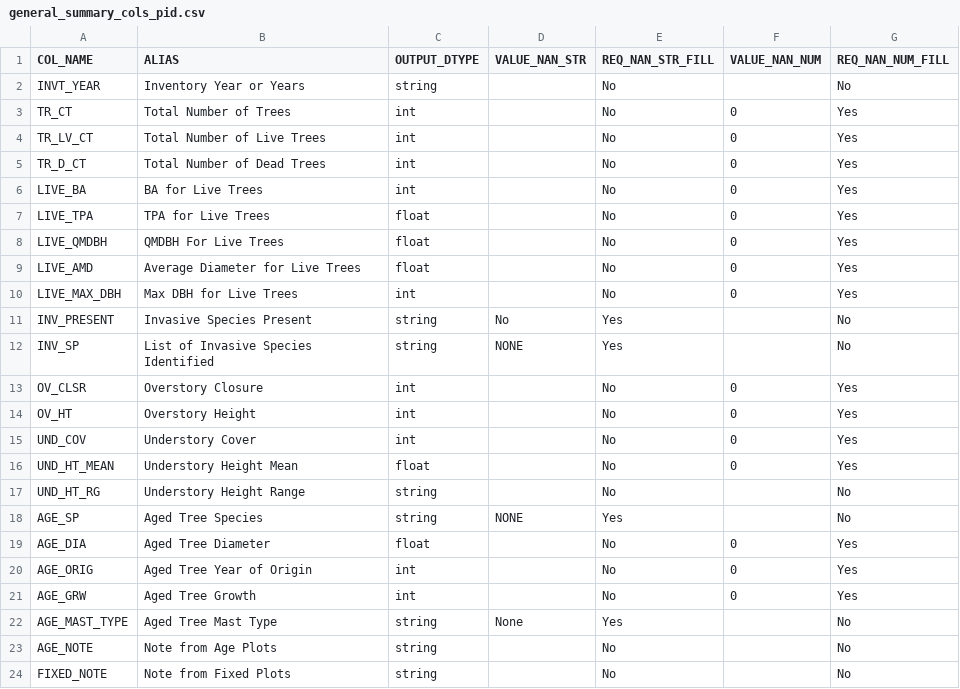
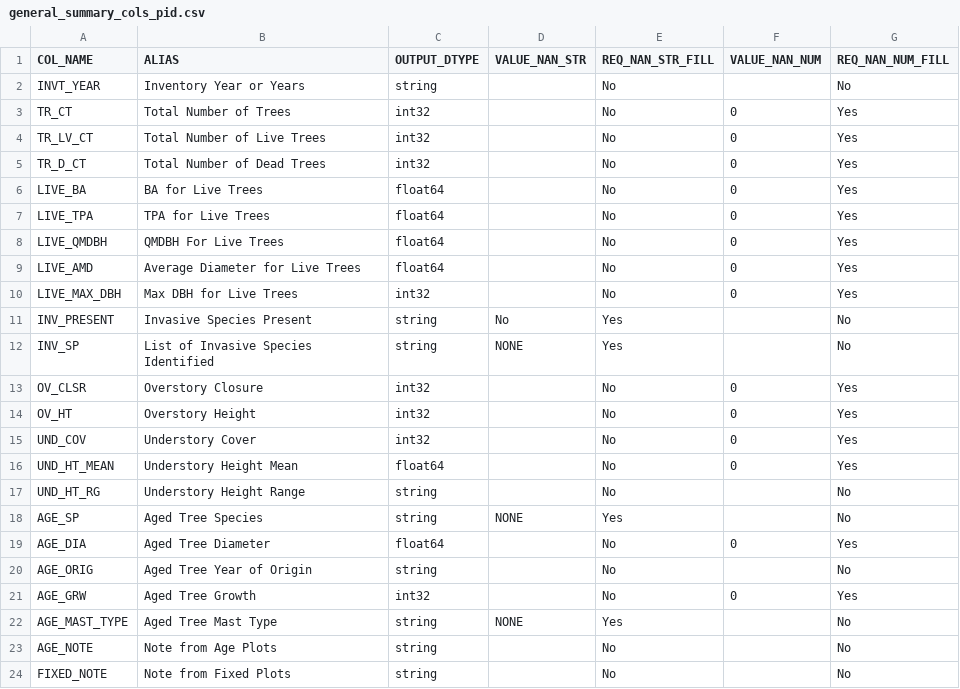
Before and after one commit to ForestManagementGeodatabase/FMG-toolbox, a CSV file: fmgpy/resources/general_summary_cols_pid.csv, drawn as a sheet.

Commit message:
small changes to gen sum pid schema dtypes

```diff
--- a/fmgpy/resources/general_summary_cols_pid.csv
+++ b/fmgpy/resources/general_summary_cols_pid.csv
@@ -2,22 +2,22 @@ COL_NAME,ALIAS,OUTPUT_DTYPE,VALUE_NAN_STR,REQ_NAN_STR_FILL,VALUE_NAN_NUM,REQ_NAN
 INVT_YEAR,Inventory Year or Years,string,,No,,No
-TR_CT,Total Number of Trees,int,,No,0,Yes
-TR_LV_CT,Total Number of Live Trees,int,,No,0,Yes
-TR_D_CT,Total Number of Dead Trees,int,,No,0,Yes
-LIVE_BA,BA for Live Trees,int,,No,0,Yes
-LIVE_TPA,TPA for Live Trees,float,,No,0,Yes
-LIVE_QMDBH,QMDBH For Live Trees,float,,No,0,Yes
-LIVE_AMD,Average Diameter for Live Trees,float,,No,0,Yes
-LIVE_MAX_DBH,Max DBH for Live Trees,int,,No,0,Yes
+TR_CT,Total Number of Trees,int32,,No,0,Yes
+TR_LV_CT,Total Number of Live Trees,int32,,No,0,Yes
+TR_D_CT,Total Number of Dead Trees,int32,,No,0,Yes
+LIVE_BA,BA for Live Trees,float64,,No,0,Yes
+LIVE_TPA,TPA for Live Trees,float64,,No,0,Yes
+LIVE_QMDBH,QMDBH For Live Trees,float64,,No,0,Yes
+LIVE_AMD,Average Diameter for Live Trees,float64,,No,0,Yes
+LIVE_MAX_DBH,Max DBH for Live Trees,int32,,No,0,Yes
 INV_PRESENT,Invasive Species Present,string,No,Yes,,No
 INV_SP,List of Invasive Species Identified,string,NONE,Yes,,No
-OV_CLSR,Overstory Closure,int,,No,0,Yes
-OV_HT,Overstory Height,int,,No,0,Yes
-UND_COV,Understory Cover,int,,No,0,Yes
-UND_HT_MEAN,Understory Height Mean,float,,No,0,Yes
+OV_CLSR,Overstory Closure,int32,,No,0,Yes
+OV_HT,Overstory Height,int32,,No,0,Yes
+UND_COV,Understory Cover,int32,,No,0,Yes
+UND_HT_MEAN,Understory Height Mean,float64,,No,0,Yes
 UND_HT_RG,Understory Height Range,string,,No,,No
 AGE_SP,Aged Tree Species,string,NONE,Yes,,No
-AGE_DIA,Aged Tree Diameter,float,,No,0,Yes
-AGE_ORIG,Aged Tree Year of Origin,int,,No,0,Yes
-AGE_GRW,Aged Tree Growth,int,,No,0,Yes
-AGE_MAST_TYPE,Aged Tree Mast Type,string,None,Yes,,No
+AGE_DIA,Aged Tree Diameter,float64,,No,0,Yes
+AGE_ORIG,Aged Tree Year of Origin,string,,No,,No
+AGE_GRW,Aged Tree Growth,int32,,No,0,Yes
+AGE_MAST_TYPE,Aged Tree Mast Type,string,NONE,Yes,,No
 AGE_NOTE,Note from Age Plots,string,,No,,No
```
Also changed, not shown: 1 other file.
